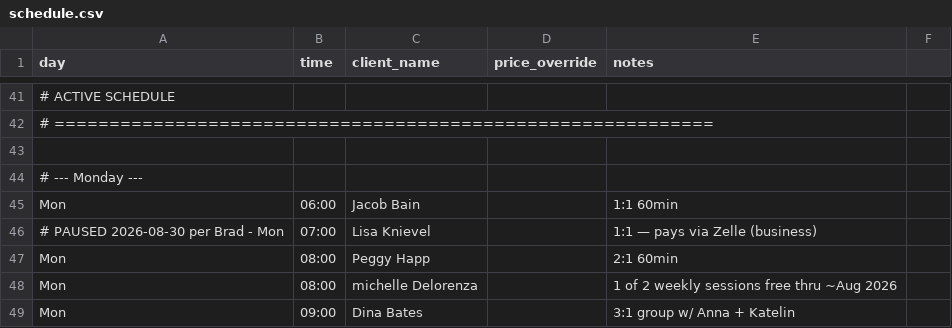
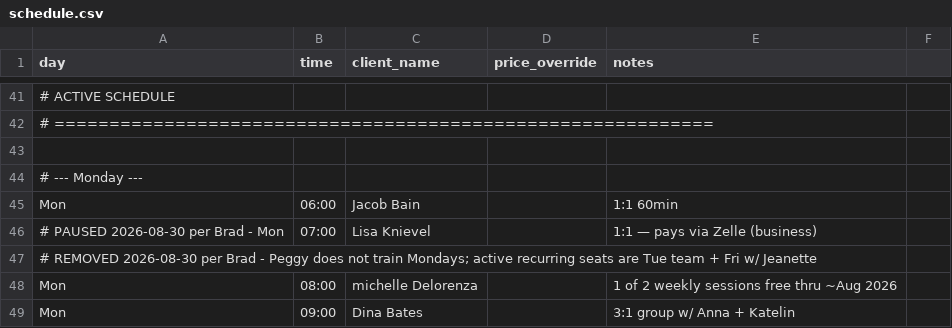
Before and after one commit to bradyeager/yeagers-gym, a CSV file: billing/schedule.csv, drawn as a sheet; only a part is shown, gaps mark what is left out; removed rows and columns are numbered as before the commit, all else as after; the diff names each change by its address in the sheet, - before the commit and + after, or states it on an @@ line.

Commit message:
billing: reconcile Aug 24-28 truth and collection safety

```diff
--- a/billing/schedule.csv
+++ b/billing/schedule.csv
-row 47: Mon | 08:00 | Peggy Happ |  | 2:1 60min
+row 47: # REMOVED 2026-08-30 per Brad - Peggy does not train Mondays; active recurring seats are Tue team + Fri w/ Jeanette
```
Also changed, not shown: 11 other files.
